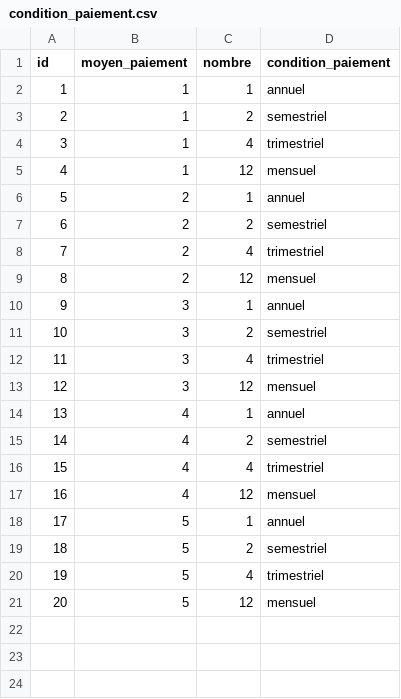
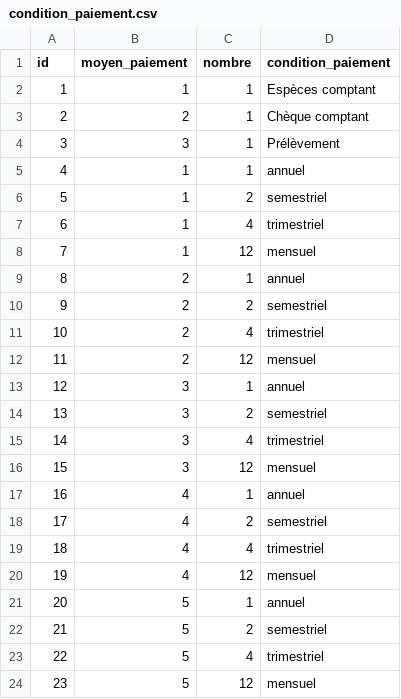
Before and after one commit to medina474/basesdedonnees, a CSV file: data/cocagne/condition_paiement.csv, drawn as a sheet; addresses are those after the commit; the diff names each change by its address in the sheet, - before the commit and + after, or states it on an @@ line.

Commit message:
Conditions de paiement

```diff
--- a/data/cocagne/condition_paiement.csv
+++ b/data/cocagne/condition_paiement.csv
+row 2: 1 | 1 | 1 | Espèces comptant
+row 3: 2 | 2 | 1 | Chèque comptant
+row 4: 3 | 3 | 1 | Prélèvement
@@ column A (id) renumbered from row 5 down @@
```
Also changed, not shown: data/cocagne/produits.csv, 3 other files.
